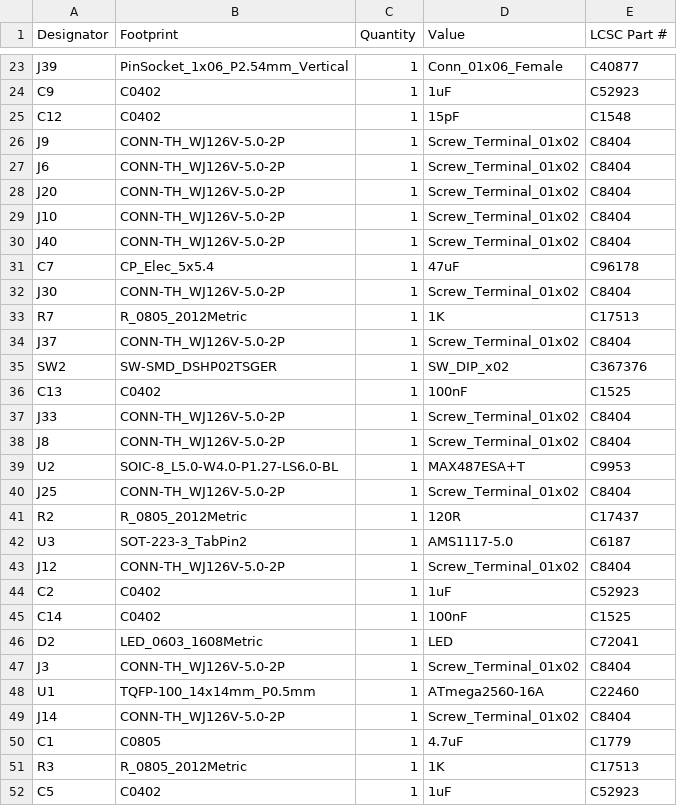
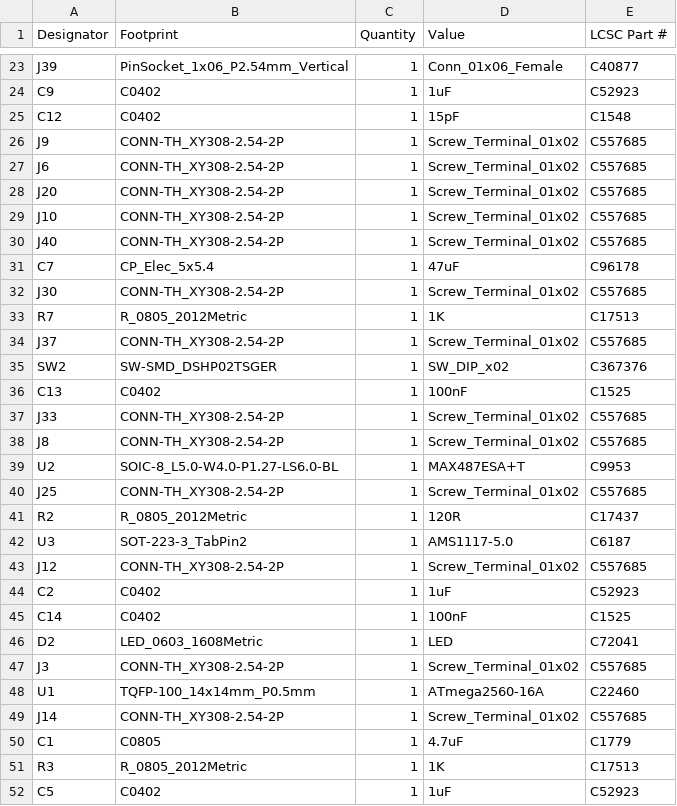
Before and after one commit to maciekish/warthogathome, a CSV file: PCBs/Slaves/Mega SFF Slave/production/bom.csv, drawn as a sheet; only a part is shown, gaps mark what is left out; the diff covers the shown part only.

```diff
--- a/PCBs/Slaves/Mega SFF Slave/production/bom.csv
+++ b/PCBs/Slaves/Mega SFF Slave/production/bom.csv
@@ -25,20 +25,20 @@ C9,C0402,1,1uF,C52923
 C12,C0402,1,15pF,C1548
-J9,CONN-TH_WJ126V-5.0-2P,1,Screw_Terminal_01x02,C8404
-J6,CONN-TH_WJ126V-5.0-2P,1,Screw_Terminal_01x02,C8404
-J20,CONN-TH_WJ126V-5.0-2P,1,Screw_Terminal_01x02,C8404
-J10,CONN-TH_WJ126V-5.0-2P,1,Screw_Terminal_01x02,C8404
-J40,CONN-TH_WJ126V-5.0-2P,1,Screw_Terminal_01x02,C8404
+J9,CONN-TH_XY308-2.54-2P,1,Screw_Terminal_01x02,C557685
+J6,CONN-TH_XY308-2.54-2P,1,Screw_Terminal_01x02,C557685
+J20,CONN-TH_XY308-2.54-2P,1,Screw_Terminal_01x02,C557685
+J10,CONN-TH_XY308-2.54-2P,1,Screw_Terminal_01x02,C557685
+J40,CONN-TH_XY308-2.54-2P,1,Screw_Terminal_01x02,C557685
 C7,CP_Elec_5x5.4,1,47uF,C96178
-J30,CONN-TH_WJ126V-5.0-2P,1,Screw_Terminal_01x02,C8404
+J30,CONN-TH_XY308-2.54-2P,1,Screw_Terminal_01x02,C557685
 R7,R_0805_2012Metric,1,1K,C17513
-J37,CONN-TH_WJ126V-5.0-2P,1,Screw_Terminal_01x02,C8404
+J37,CONN-TH_XY308-2.54-2P,1,Screw_Terminal_01x02,C557685
 SW2,SW-SMD_DSHP02TSGER,1,SW_DIP_x02,C367376
 C13,C0402,1,100nF,C1525
-J33,CONN-TH_WJ126V-5.0-2P,1,Screw_Terminal_01x02,C8404
-J8,CONN-TH_WJ126V-5.0-2P,1,Screw_Terminal_01x02,C8404
+J33,CONN-TH_XY308-2.54-2P,1,Screw_Terminal_01x02,C557685
+J8,CONN-TH_XY308-2.54-2P,1,Screw_Terminal_01x02,C557685
 U2,SOIC-8_L5.0-W4.0-P1.27-LS6.0-BL,1,MAX487ESA+T,C9953
-J25,CONN-TH_WJ126V-5.0-2P,1,Screw_Terminal_01x02,C8404
+J25,CONN-TH_XY308-2.54-2P,1,Screw_Terminal_01x02,C557685
 R2,R_0805_2012Metric,1,120R,C17437
 U3,SOT-223-3_TabPin2,1,AMS1117-5.0,C6187
-J12,CONN-TH_WJ126V-5.0-2P,1,Screw_Terminal_01x02,C8404
+J12,CONN-TH_XY308-2.54-2P,1,Screw_Terminal_01x02,C557685
 C2,C0402,1,1uF,C52923
@@ -46,5 +46,5 @@ C14,C0402,1,100nF,C1525
 D2,LED_0603_1608Metric,1,LED,C72041
-J3,CONN-TH_WJ126V-5.0-2P,1,Screw_Terminal_01x02,C8404
+J3,CONN-TH_XY308-2.54-2P,1,Screw_Terminal_01x02,C557685
 U1,TQFP-100_14x14mm_P0.5mm,1,ATmega2560-16A,C22460
-J14,CONN-TH_WJ126V-5.0-2P,1,Screw_Terminal_01x02,C8404
+J14,CONN-TH_XY308-2.54-2P,1,Screw_Terminal_01x02,C557685
 C1,C0805,1,4.7uF,C1779
```
Also changed, not shown: 1 added row and 50 edited cells elsewhere in this file, PCBs/Slaves/Mega SFF Slave/production/designators.csv, PCBs/Slaves/Mega SFF Slave/production/positions.csv, 4 other files.
